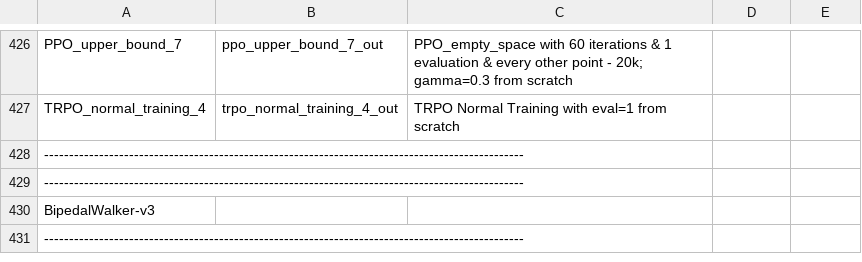
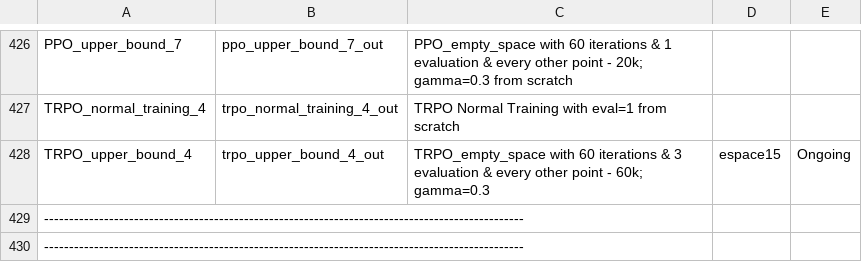
Before and after one commit to AishikD14/stable-baselines3, a CSV file: output.csv, drawn as a sheet; only a part is shown, gaps mark what is left out; the shorter side is filled out with more unchanged rows.

Commit message:
update

```diff
--- a/output.csv
+++ b/output.csv
@@ -427,2 +427,3 @@ PPO_upper_bound_7, ppo_upper_bound_7_out, PPO_empty_space with 60 iterations & 1
 TRPO_normal_training_4, trpo_normal_training_4_out, TRPO Normal Training with eval=1 from scratch
+TRPO_upper_bound_4, trpo_upper_bound_4_out, TRPO_empty_space with 60 iterations & 3 evaluation & every other point - 60k; gamma=0.3, espace15, Ongoing
 ------------------------------------------------------------------------------------------------
```
